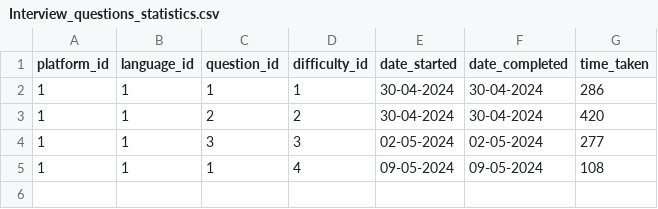
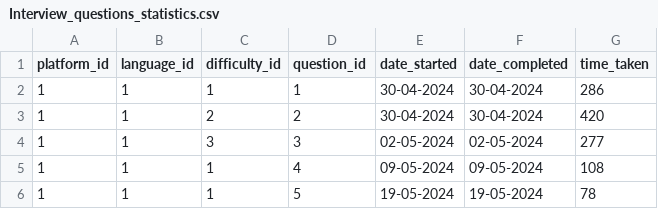
Before and after one commit to jespervb7/SQL-Interview-Questions, a CSV file: 09_datastorage/Interview_questions_statistics.csv, drawn as a sheet.

```diff
--- a/09_datastorage/Interview_questions_statistics.csv
+++ b/09_datastorage/Interview_questions_statistics.csv
@@ -1,2 +1,2 @@
-platform_id,language_id,question_id,difficulty_id,date_started,date_completed,time_taken
+platform_id,language_id,difficulty_id,question_id,date_started,date_completed,time_taken
 1,1,1,1,30-04-2024,30-04-2024,286
@@ -5 +5,2 @@ platform_id,language_id,question_id,difficulty_id,date_started,date_completed,ti
 1,1,1,4,09-05-2024,09-05-2024,108
+1,1,1,5,19-05-2024,19-05-2024,78
```
Also changed, not shown: 09_datastorage/questions.csv, 1 other file.
